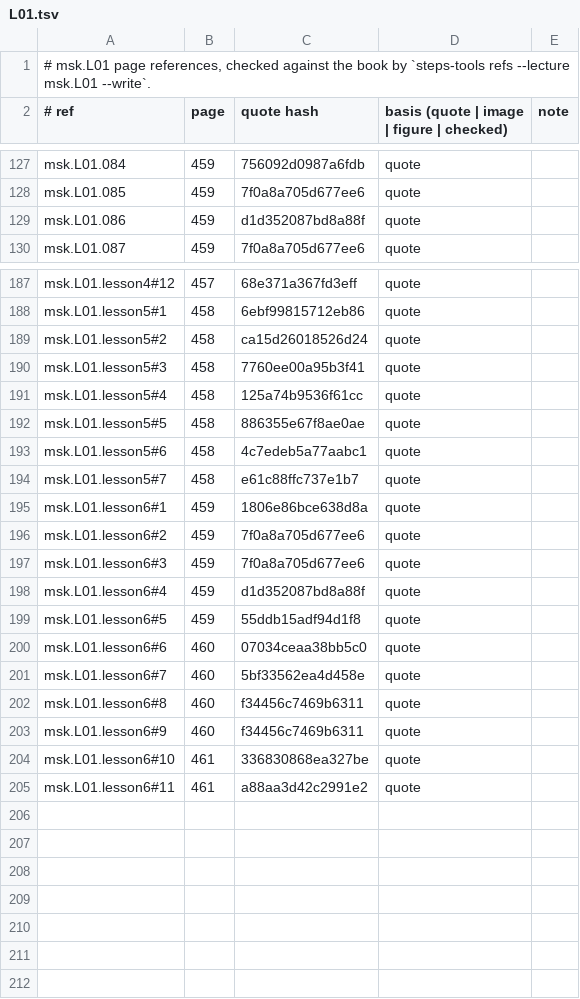
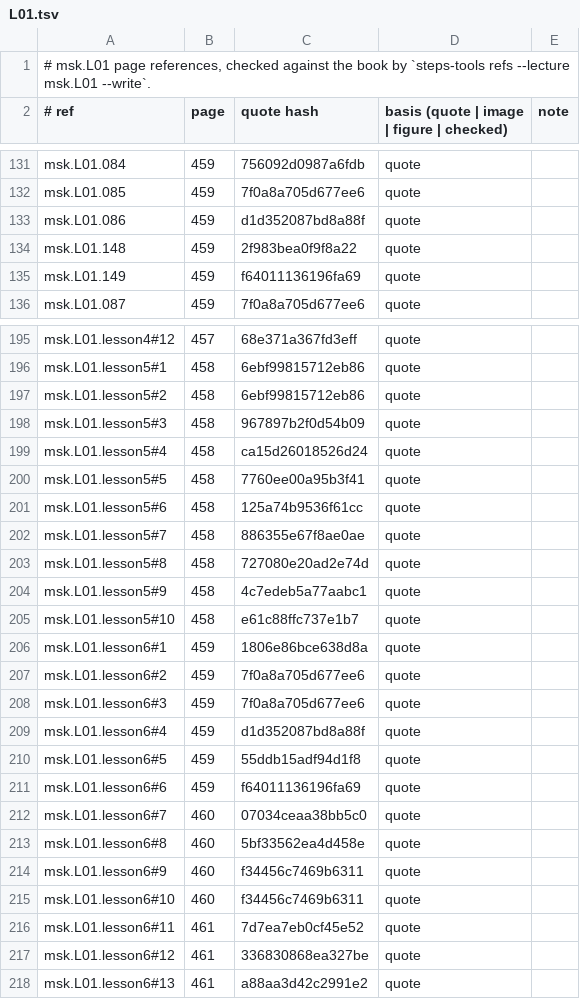
Before and after one commit to MohamedRef/Steps-app, a TSV file: content/book-refs/msk/L01.tsv, drawn as a sheet; only a part is shown, gaps mark what is left out; the diff covers the shown part only.

```diff
--- a/content/book-refs/msk/L01.tsv
+++ b/content/book-refs/msk/L01.tsv
@@ -129,2 +133,4 @@ msk.L01.085	459	7f0a8a705d677ee6	quote
 msk.L01.086	459	d1d352087bd8a88f	quote	
+msk.L01.148	459	2f983bea0f9f8a22	quote	
+msk.L01.149	459	f64011136196fa69	quote	
 msk.L01.087	459	7f0a8a705d677ee6	quote	
@@ -188,8 +196,11 @@ msk.L01.lesson4#12	457	68e371a367fd3eff	quote
 msk.L01.lesson5#1	458	6ebf99815712eb86	quote	
-msk.L01.lesson5#2	458	ca15d26018526d24	quote	
-msk.L01.lesson5#3	458	7760ee00a95b3f41	quote	
-msk.L01.lesson5#4	458	125a74b9536f61cc	quote	
-msk.L01.lesson5#5	458	886355e67f8ae0ae	quote	
-msk.L01.lesson5#6	458	4c7edeb5a77aabc1	quote	
-msk.L01.lesson5#7	458	e61c88ffc737e1b7	quote	
+msk.L01.lesson5#2	458	6ebf99815712eb86	quote	
+msk.L01.lesson5#3	458	967897b2f0d54b09	quote	
+msk.L01.lesson5#4	458	ca15d26018526d24	quote	
+msk.L01.lesson5#5	458	7760ee00a95b3f41	quote	
+msk.L01.lesson5#6	458	125a74b9536f61cc	quote	
+msk.L01.lesson5#7	458	886355e67f8ae0ae	quote	
+msk.L01.lesson5#8	458	727080e20ad2e74d	quote	
+msk.L01.lesson5#9	458	4c7edeb5a77aabc1	quote	
+msk.L01.lesson5#10	458	e61c88ffc737e1b7	quote	
 msk.L01.lesson6#1	459	1806e86bce638d8a	quote	
@@ -199,7 +210,9 @@ msk.L01.lesson6#4	459	d1d352087bd8a88f	quote
 msk.L01.lesson6#5	459	55ddb15adf94d1f8	quote	
-msk.L01.lesson6#6	460	07034ceaa38bb5c0	quote	
-msk.L01.lesson6#7	460	5bf33562ea4d458e	quote	
-msk.L01.lesson6#8	460	f34456c7469b6311	quote	
+msk.L01.lesson6#6	459	f64011136196fa69	quote	
+msk.L01.lesson6#7	460	07034ceaa38bb5c0	quote	
+msk.L01.lesson6#8	460	5bf33562ea4d458e	quote	
 msk.L01.lesson6#9	460	f34456c7469b6311	quote	
-msk.L01.lesson6#10	461	336830868ea327be	quote	
-msk.L01.lesson6#11	461	a88aa3d42c2991e2	quote	
+msk.L01.lesson6#10	460	f34456c7469b6311	quote	
+msk.L01.lesson6#11	461	7d7ea7eb0cf45e52	quote	
+msk.L01.lesson6#12	461	336830868ea327be	quote	
+msk.L01.lesson6#13	461	a88aa3d42c2991e2	quote	
```
Also changed, not shown: 6 added rows and 3 edited cells elsewhere in this file, content/book-refs/msk/L02.tsv, 4 other files.
